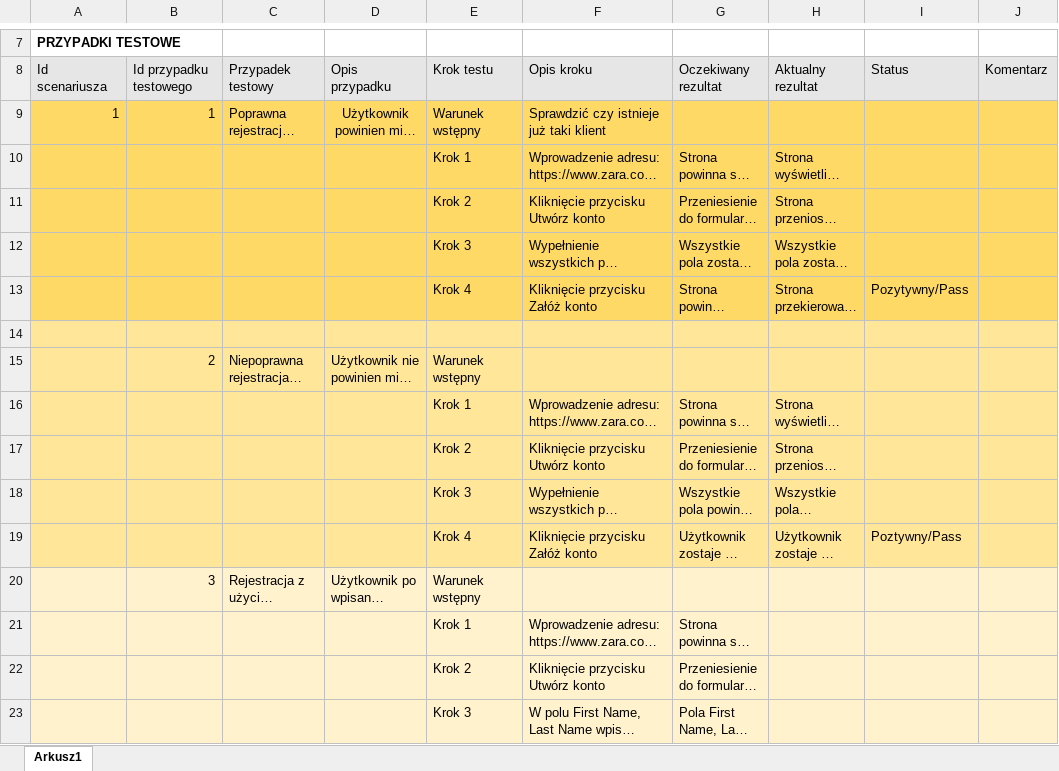
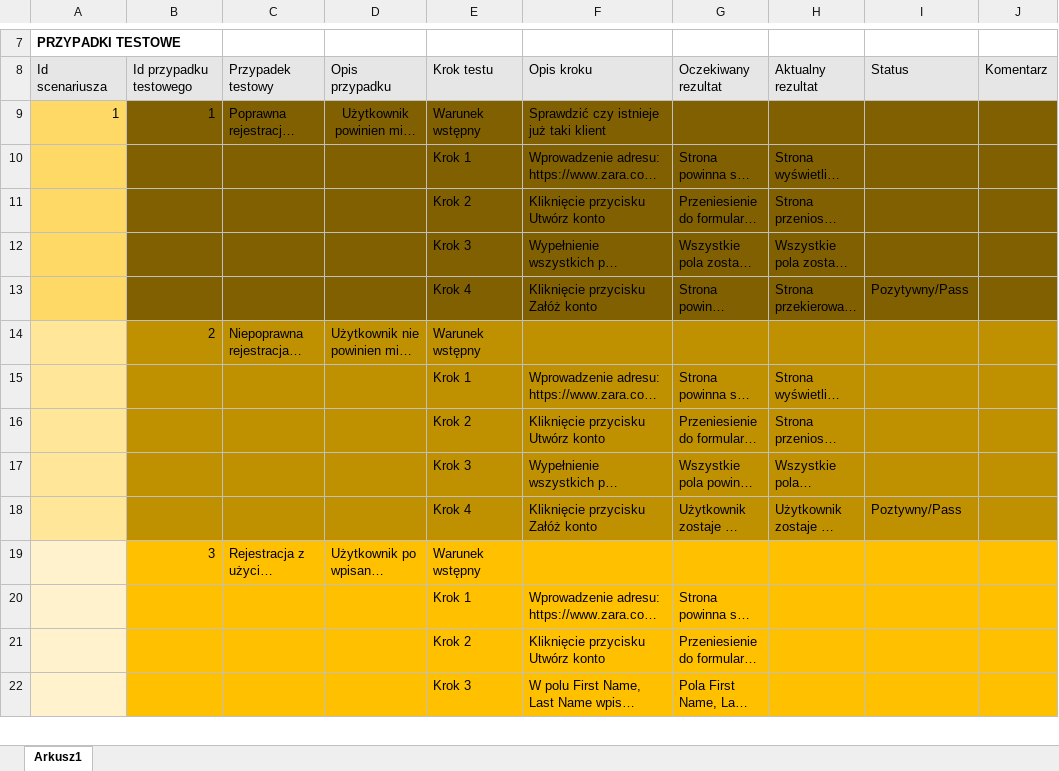
Before and after one commit to gosiekk/Przypadki-testowe, an Excel workbook: Przypadki testowe - sekcja 4.xlsx, sheet Arkusz1, drawn as a sheet; only a part is shown, gaps mark what is left out; long unchanged cells end in …; values as stored, in another font and other column widths than the file's, no borders; removed rows and columns are numbered as before the commit, all else as after; the diff covers the shown part only; the diff names each change by its address in the sheet, - before the commit and + after, or states it on an @@ line.

Commit message:
quik fix

```diff
--- a/Przypadki testowe - sekcja 4.xlsx (sheet Arkusz1)
+++ b/Przypadki testowe - sekcja 4.xlsx (sheet Arkusz1)
-B9:J13 fill: #FFD966
+B9:J13 fill: #806000
-row 14: (empty)
-B14:J18 fill: #FFE699
+B14:J18 fill: #BF9000
-B19:J22 fill: #FFF2CC
+B19:J22 fill: #FFC000
```
Also changed, not shown: 28 added rows, 3 removed rows, 32 edited cells and cell formats elsewhere in this sheet.
